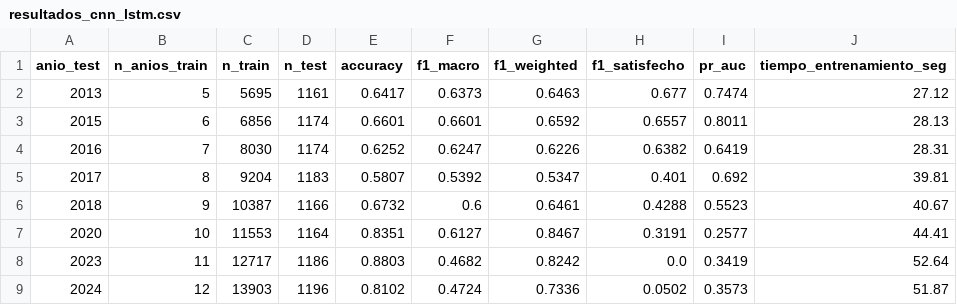
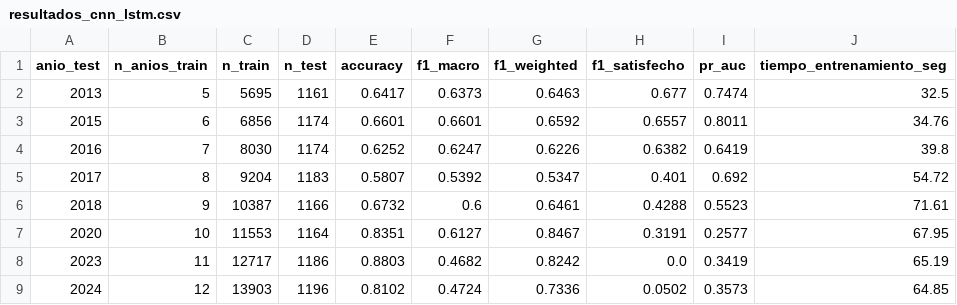
Before and after one commit to DiegoMarceloAP/democratic-satisfaction-ec, a CSV file: reports/tablas/resultados_cnn_lstm.csv, drawn as a sheet.

```diff
--- a/reports/tablas/resultados_cnn_lstm.csv
+++ b/reports/tablas/resultados_cnn_lstm.csv
@@ -1,9 +1,9 @@
 anio_test,n_anios_train,n_train,n_test,accuracy,f1_macro,f1_weighted,f1_satisfecho,pr_auc,tiempo_entrenamiento_seg
-2013,5,5695,1161,0.6417,0.6373,0.6463,0.677,0.7474,27.12
-2015,6,6856,1174,0.6601,0.6601,0.6592,0.6557,0.8011,28.13
-2016,7,8030,1174,0.6252,0.6247,0.6226,0.6382,0.6419,28.31
-2017,8,9204,1183,0.5807,0.5392,0.5347,0.401,0.692,39.81
-2018,9,10387,1166,0.6732,0.6,0.6461,0.4288,0.5523,40.67
-2020,10,11553,1164,0.8351,0.6127,0.8467,0.3191,0.2577,44.41
-2023,11,12717,1186,0.8803,0.4682,0.8242,0.0,0.3419,52.64
-2024,12,13903,1196,0.8102,0.4724,0.7336,0.0502,0.3573,51.87
+2013,5,5695,1161,0.6417,0.6373,0.6463,0.677,0.7474,32.5
+2015,6,6856,1174,0.6601,0.6601,0.6592,0.6557,0.8011,34.76
+2016,7,8030,1174,0.6252,0.6247,0.6226,0.6382,0.6419,39.8
+2017,8,9204,1183,0.5807,0.5392,0.5347,0.401,0.692,54.72
+2018,9,10387,1166,0.6732,0.6,0.6461,0.4288,0.5523,71.61
+2020,10,11553,1164,0.8351,0.6127,0.8467,0.3191,0.2577,67.95
+2023,11,12717,1186,0.8803,0.4682,0.8242,0.0,0.3419,65.19
+2024,12,13903,1196,0.8102,0.4724,0.7336,0.0502,0.3573,64.85
```
Also changed, not shown: reports/tablas/resultados_baseline_lightgbm.csv, reports/tablas/resultados_baseline_xgboost.csv, 33 other files.
